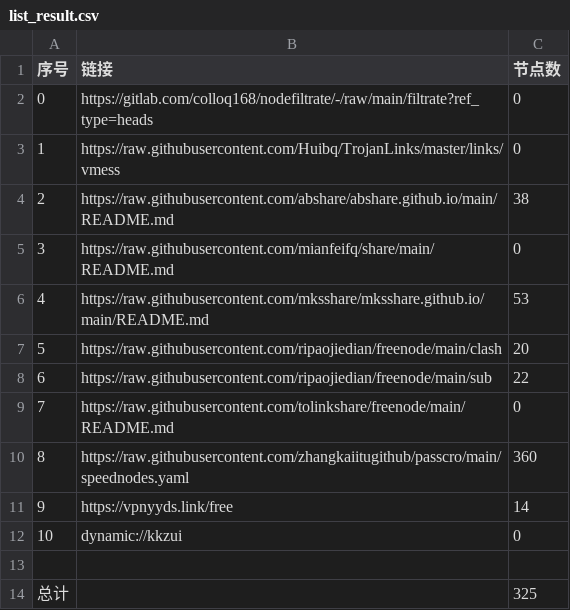
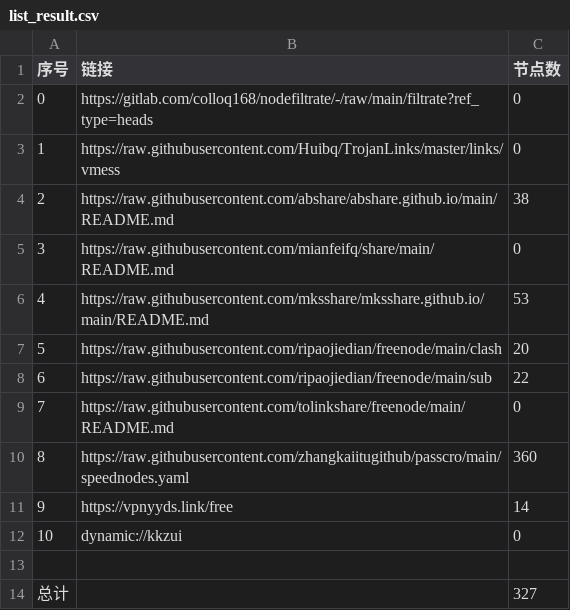
Before and after one commit to cursoredu2/NoMoreWalls, a CSV file: list_result.csv, drawn as a sheet.

```diff
--- a/list_result.csv
+++ b/list_result.csv
@@ -13,2 +13,2 @@
 
-总计,,325
+总计,,327
```
Also changed, not shown: 13 other files.
